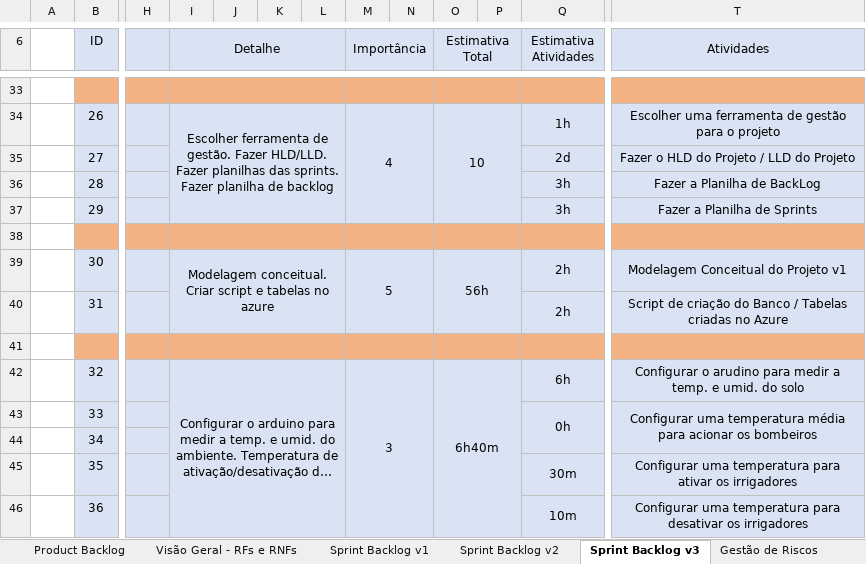
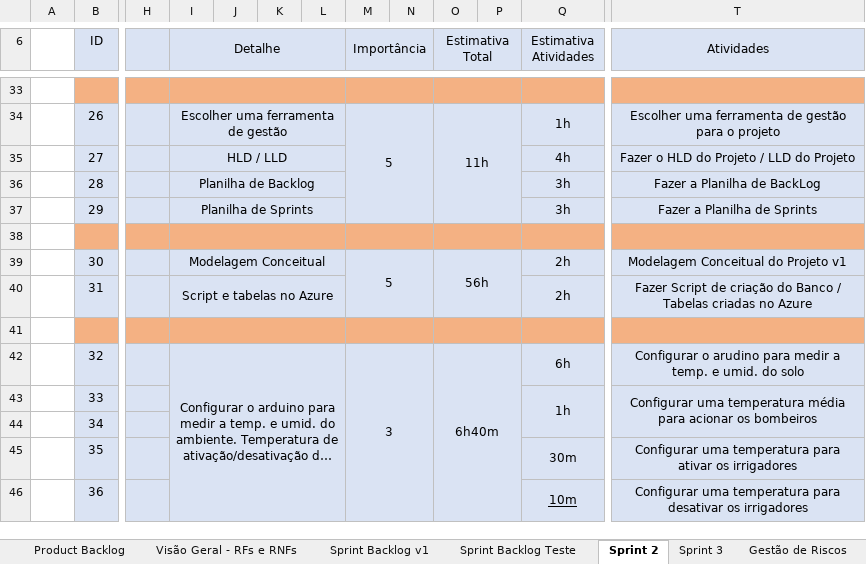
Before and after one commit to BandTec/sdpiar, an Excel workbook: documentacao/Tecnologia da Informação/Metodologia Scrum v3.xlsx, sheet Sprint 2, drawn as a sheet; only a part is shown, gaps mark what is left out; long unchanged cells end in …; values as stored, in another font and other column widths than the file's, no borders; the diff covers the shown part only; the diff names each change by its address in the sheet, - before the commit and + after, or states it on an @@ line.

Commit message:
Planilhas e Requisitos atualizados

```diff
--- a/documentacao/Tecnologia da Informação/Metodologia Scrum v3.xlsx (sheet Sprint 2)
+++ b/documentacao/Tecnologia da Informação/Metodologia Scrum v3.xlsx (sheet Sprint 2)
-sheet tab: Sprint Backlog v2
+sheet tab: Sprint Backlog Teste
-sheet tab: Sprint Backlog v3
+sheet tab: Sprint 2
+sheet tab: Sprint 3
-I34 (Detalhe): Escolher ferramenta de gestão. Fazer HLD/LLD. Fazer planilhas das sprints. Fazer planilha de backlog
+I34 (Detalhe): Escolher uma ferramenta de gestão
-I34:L37 merged
+I34:L34 merged
-M34 (Importância): 4
+M34 (Importância): 5
-O34 (Estimativa Total): 10
+O34 (Estimativa Total): 11h
-I35 (Detalhe): (empty)
+I35 (Detalhe): HLD / LLD
+I35:L35 merged
-Q35 (Estimativa Atividades): 2d
+Q35 (Estimativa Atividades): 4h
-I36 (Detalhe): (empty)
+I36 (Detalhe): Planilha de Backlog
+I36:L36 merged
-I37 (Detalhe): (empty)
+I37 (Detalhe): Planilha de Sprints
+I37:L37 merged
-I39 (Detalhe): Modelagem conceitual. Criar script e tabelas no azure
+I39 (Detalhe): Modelagem Conceitual
-I39:L40 merged
+I39:L39 merged
-I40 (Detalhe): (empty)
+I40 (Detalhe): Script e tabelas no Azure
+I40:L40 merged
-T40 (Atividades): Script de…
+T40 (Atividades): Fazer Script de…
-Q43 (Estimativa Atividades): 0h
+Q43 (Estimativa Atividades): 1h
-Q46 underline: off
+Q46 underline: on
```
Also changed, not shown: 24 edited cells and merged cells elsewhere in this sheet, sheet Visão Geral - RFs e RNFs.
